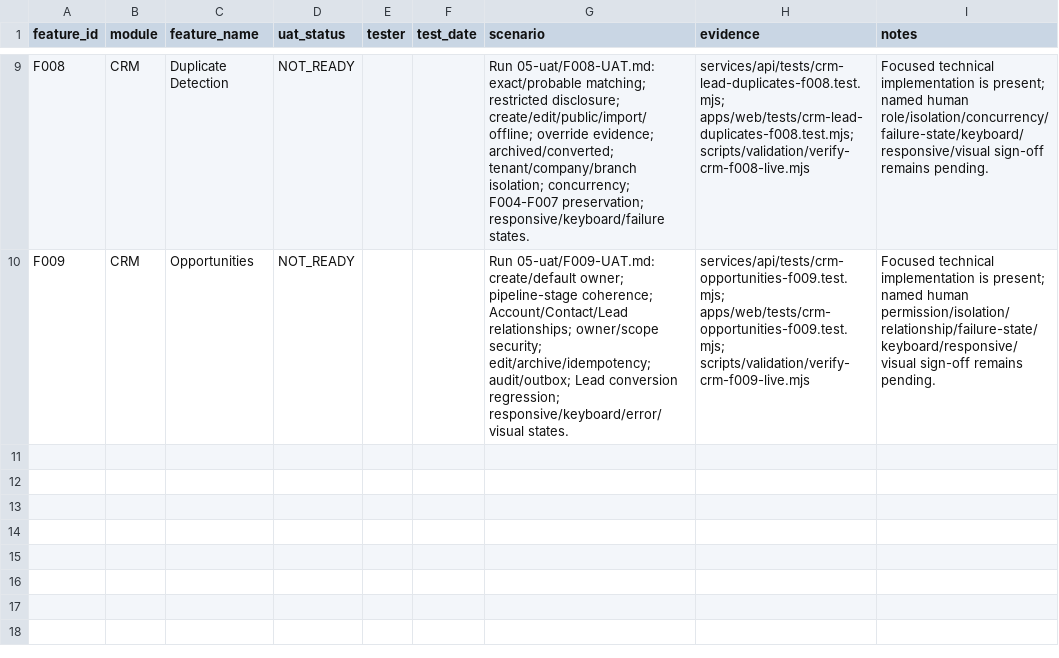
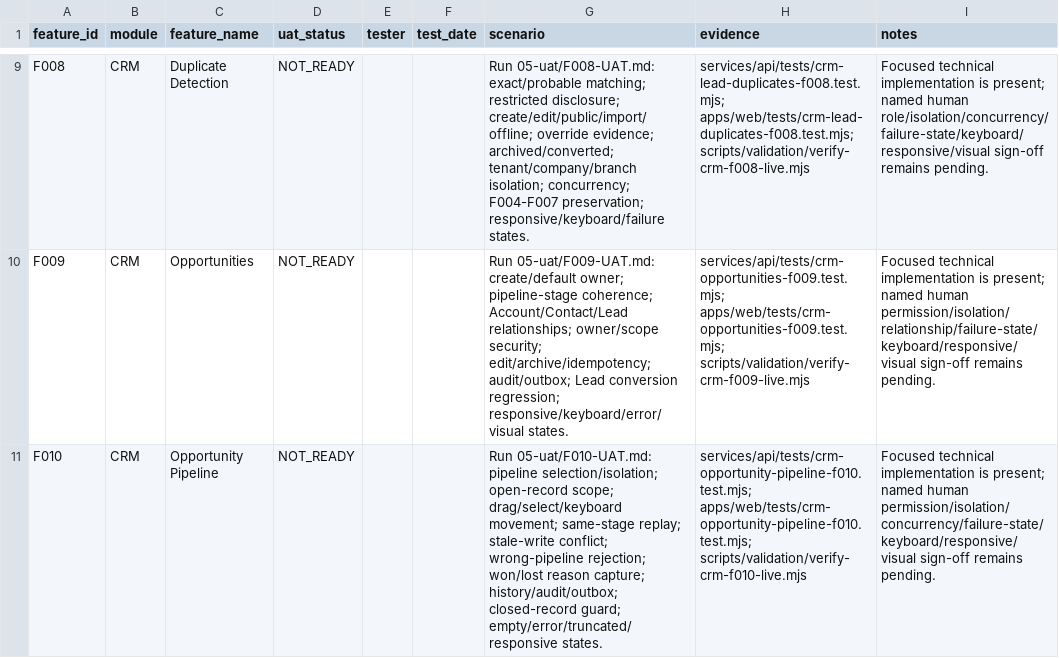
Before and after one commit to vercentlabs/Vercentlabs-erp, a CSV file: docs/erp-510/05-uat/UAT_REGISTER.csv, drawn as a sheet; only a part is shown, gaps mark what is left out; the diff names each change by its address in the sheet, - before the commit and + after, or states it on an @@ line.

Commit message:
feat(crm): add opportunity pipeline management

```diff
--- a/docs/erp-510/05-uat/UAT_REGISTER.csv
+++ b/docs/erp-510/05-uat/UAT_REGISTER.csv
+row 11: F010 | CRM | Opportunity Pipeline | NOT_READY |  |  | Run 05-uat/F010-UAT.md: pipeline selection/isolation; open-record scope; drag/select/keyboard movement; same-stage replay; stale-write conflict; wrong-pipeline rejection; won/lost reason capture; history/audit/outbox; closed-record guard; empty/error/truncated/responsive states. | services/api/tests/crm-opportunity-pipeline-f010.test.mjs; apps/web/tests/crm-opportunity-pipeline-f010.test.mjs; scripts/validation/verify-crm-f010-live.mjs | Focused technical implementation is present; named human permission/isolation/concurrency/failure-state/keyboard/responsive/visual sign-off remains pending.
```
Also changed, not shown: docs/erp-510/FEATURE_REGISTER.csv, 12 other files.
